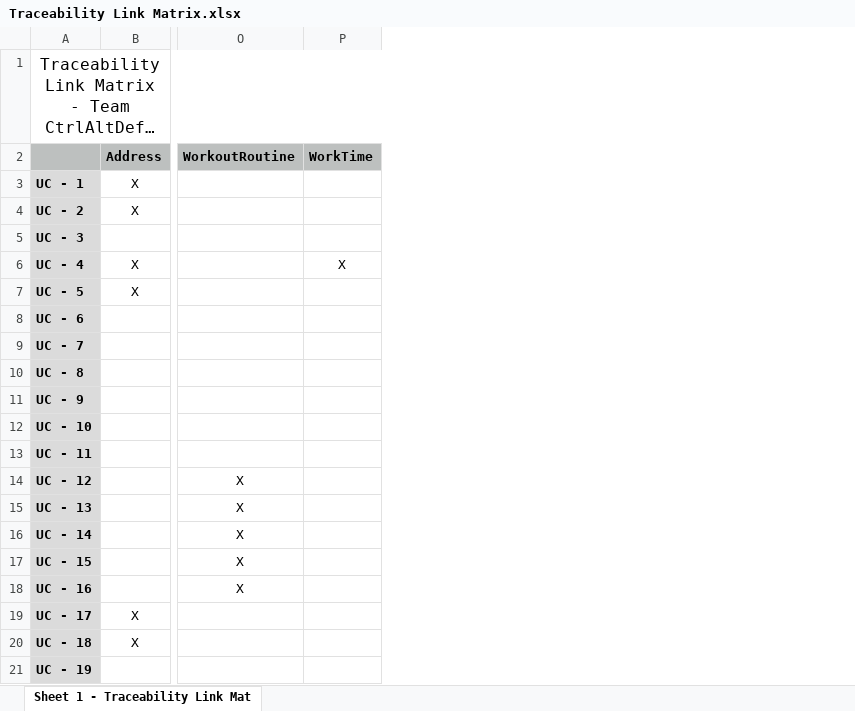
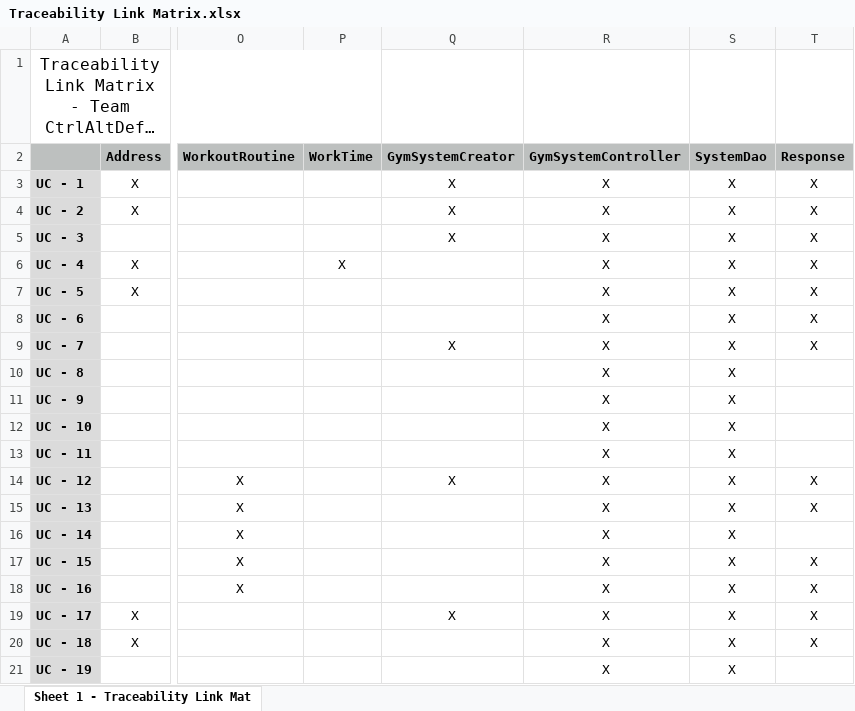
Before and after one commit to britnall/cs414-f18-801-CtrlAltDefeat, an Excel workbook: Deliverables/Traceability Link Matrix.xlsx, sheet Sheet 1 - Traceability Link Mat, drawn as a sheet; only a part is shown, gaps mark what is left out; long unchanged cells end in …; values as stored, in another font and other column widths than the file's, no borders; the diff names each change by its address in the sheet, - before the commit and + after, or states it on an @@ line.

Commit message:
update images and link matrix

```diff
--- a/Deliverables/Traceability Link Matrix.xlsx (sheet Sheet 1 - Traceability Link Mat)
+++ b/Deliverables/Traceability Link Matrix.xlsx (sheet Sheet 1 - Traceability Link Mat)
+column Q (GymSystemCreator), rows 3-19: X | X | X |  |  |  | X |  |  |  |  | X |  |  |  |  | X
+column R (GymSystemController), rows 3-21: all X
+column S (SystemDao), rows 3-21: all X
+column T (Response), rows 3-20: X | X | X | X | X | X | X |  |  |  |  | X | X |  | X | X | X | X
```
Also changed, not shown: 6 other files.
